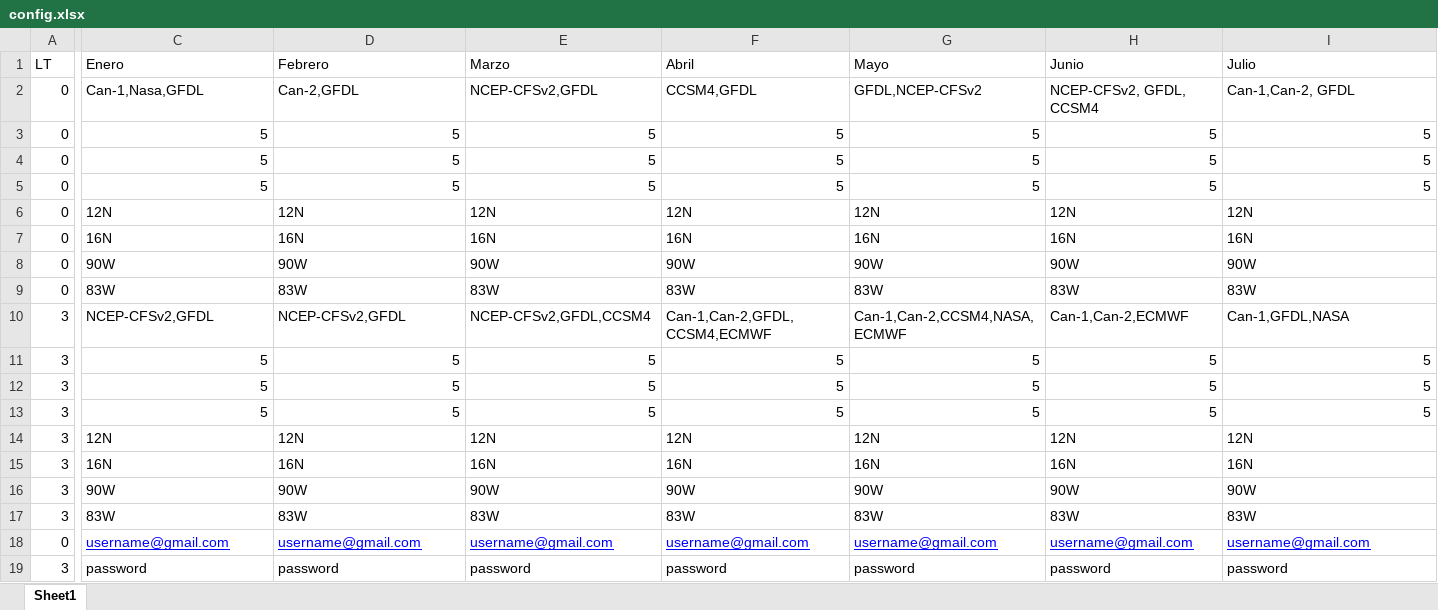
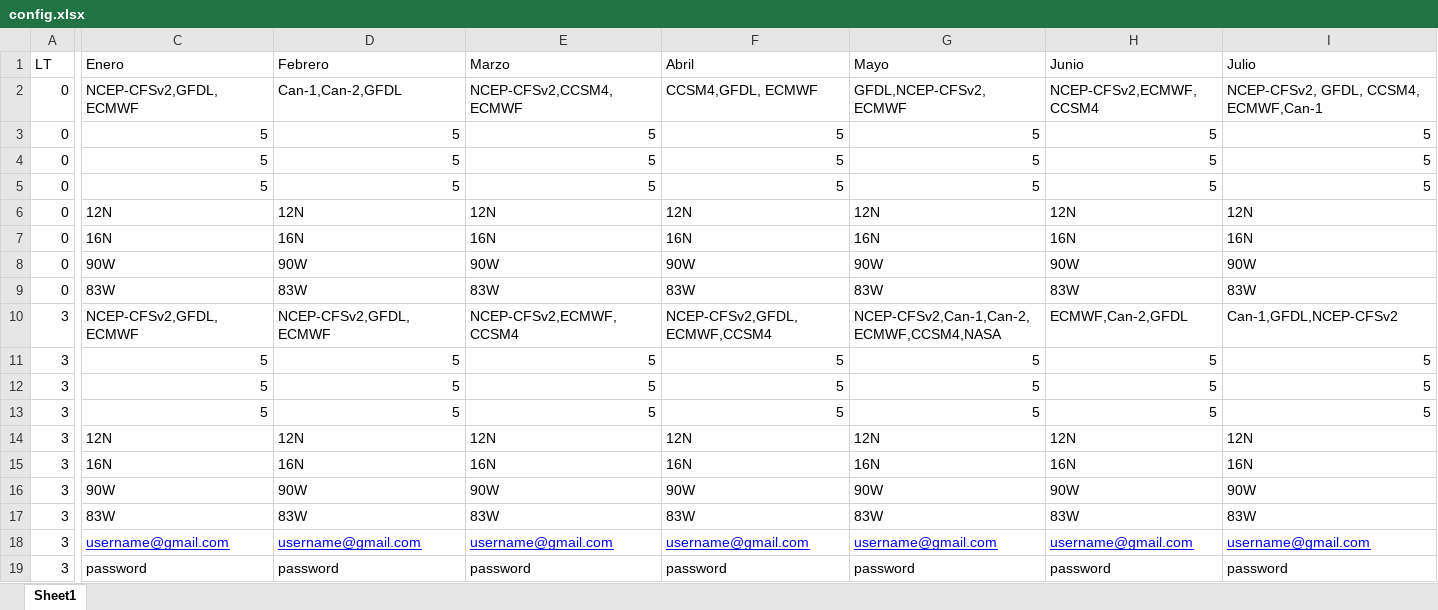
Before and after one commit to CIAT-DAPA/agrilac_nextgen_packages, an Excel workbook: config/config.xlsx, sheet Sheet1, drawn as a sheet; only a part is shown, gaps mark what is left out; values as stored, in another font and other column widths than the file's, no borders; the diff covers the shown part only; the diff names each change by its address in the sheet, - before the commit and + after, or states it on an @@ line.

```diff
--- a/config/config.xlsx (sheet Sheet1)
+++ b/config/config.xlsx (sheet Sheet1)
-C2 (Enero): Can-1,Nasa,GFDL
+C2 (Enero): NCEP-CFSv2,GFDL,ECMWF
-D2 (Febrero): Can-2,GFDL
+D2 (Febrero): Can-1,Can-2,GFDL
-E2 (Marzo): NCEP-CFSv2,GFDL
+E2 (Marzo): NCEP-CFSv2,CCSM4,ECMWF
-F2 (Abril): CCSM4,GFDL
+F2 (Abril): CCSM4,GFDL, ECMWF
-G2 (Mayo): GFDL,NCEP-CFSv2
+G2 (Mayo): GFDL,NCEP-CFSv2, ECMWF
-H2 (Junio): NCEP-CFSv2, GFDL, CCSM4
+H2 (Junio): NCEP-CFSv2,ECMWF, CCSM4
-I2 (Julio): Can-1,Can-2, GFDL
+I2 (Julio): NCEP-CFSv2, GFDL, CCSM4, ECMWF,Can-1
-C10 (Enero): NCEP-CFSv2,GFDL
+C10 (Enero): NCEP-CFSv2,GFDL,ECMWF
-D10 (Febrero): NCEP-CFSv2,GFDL
+D10 (Febrero): NCEP-CFSv2,GFDL,ECMWF
-E10 (Marzo): NCEP-CFSv2,GFDL,CCSM4
+E10 (Marzo): NCEP-CFSv2,ECMWF,CCSM4
-F10 (Abril): Can-1,Can-2,GFDL,CCSM4,ECMWF
+F10 (Abril): NCEP-CFSv2,GFDL,ECMWF,CCSM4
-G10 (Mayo): Can-1,Can-2,CCSM4,NASA,ECMWF
+G10 (Mayo): NCEP-CFSv2,Can-1,Can-2,ECMWF,CCSM4,NASA
-H10 (Junio): Can-1,Can-2,ECMWF
+H10 (Junio): ECMWF,Can-2,GFDL
-I10 (Julio): Can-1,GFDL,NASA
+I10 (Julio): Can-1,GFDL,NCEP-CFSv2
-A18 (LT): 0
+A18 (LT): 3
```
Also changed, not shown: 9 edited cells elsewhere in this sheet, 2 other files.
